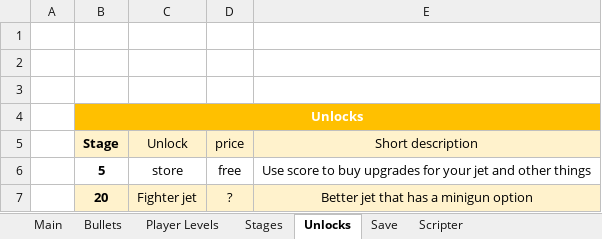
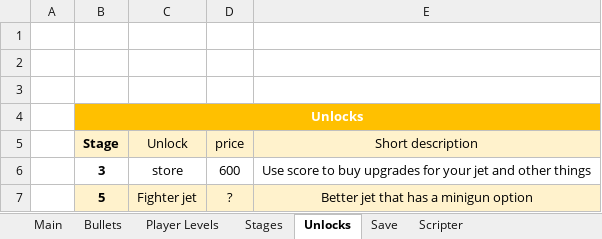
Before and after one commit to yoel169/pygame, an Excel workbook: Documentation.xlsx, sheet Unlocks, drawn as a sheet; values as stored, in another font and other column widths than the file's, no borders; the diff names each change by its address in the sheet, - before the commit and + after, or states it on an @@ line.

```diff
--- a/Documentation.xlsx (sheet Unlocks)
+++ b/Documentation.xlsx (sheet Unlocks)
-B6 (Stage): 5
+B6 (Stage): 3
-D6 (price): free
+D6 (price): 600
-B7 (Stage): 20
+B7 (Stage): 5
```
Also changed, not shown: sheet Main, sheet Player Levels, 12 other files.
